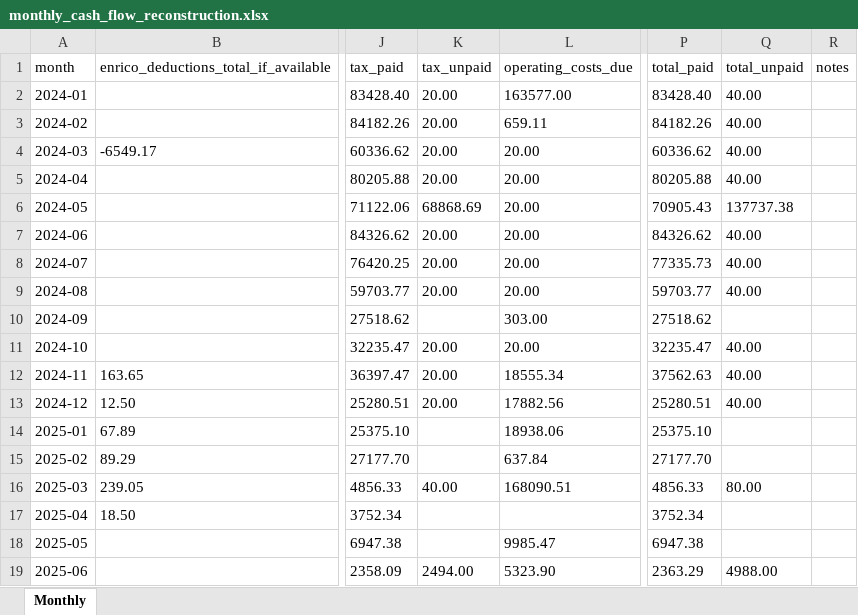
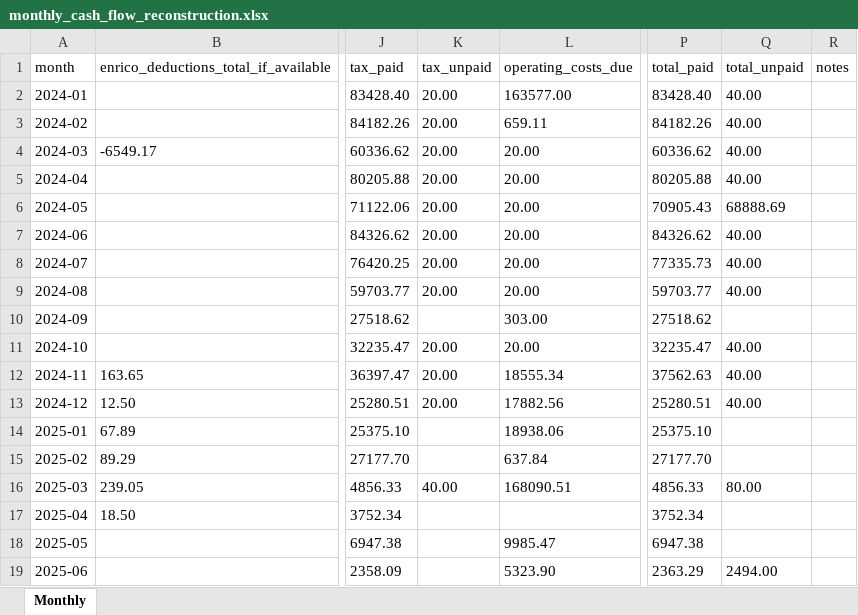
Before and after one commit to martinzahariev1/MZ-AOK, an Excel workbook: 08_Reports - Доклади - Berichte/Accounting_Cash_Flow/monthly_cash_flow_reconstruction.xlsx, sheet Monthly, drawn as a sheet; only a part is shown, gaps mark what is left out; values as stored, in another font and other column widths than the file's, no borders; the diff names each change by its address in the sheet, - before the commit and + after, or states it on an @@ line.

```diff
--- a/08_Reports - Доклади - Berichte/Accounting_Cash_Flow/monthly_cash_flow_reconstruction.xlsx (sheet Monthly)
+++ b/08_Reports - Доклади - Berichte/Accounting_Cash_Flow/monthly_cash_flow_reconstruction.xlsx (sheet Monthly)
-K6 (tax_unpaid): 68868.69
+K6 (tax_unpaid): 20.00
-Q6 (total_unpaid): 137737.38
+Q6 (total_unpaid): 68888.69
-K19 (tax_unpaid): 2494.00
+K19 (tax_unpaid): (empty)
-Q19 (total_unpaid): 4988.00
+Q19 (total_unpaid): 2494.00
```
Also changed, not shown: 08_Reports - Доклади - Berichte/Accounting_Cash_Flow/employee_timeline.xlsx, 08_Reports - Доклади - Berichte/Accounting_Cash_Flow/enrico_cross_check.xlsx, 17 other files.
